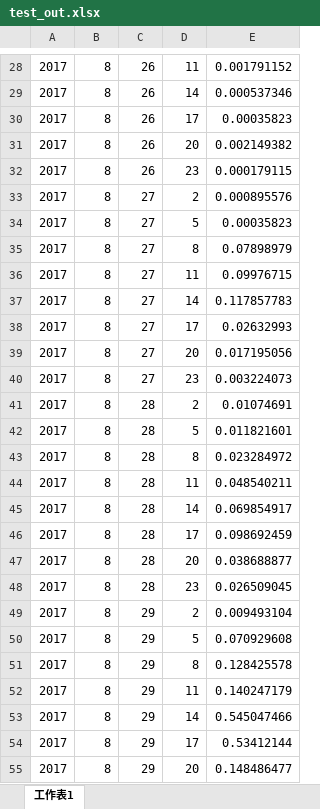
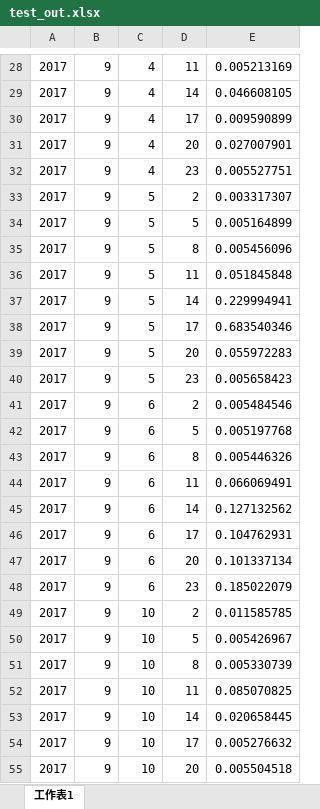
Before and after one commit to apie0419/wind_power_prediction, an Excel workbook: data/day_ahead/test_out.xlsx, sheet 工作表1, drawn as a sheet; only a part is shown, gaps mark what is left out; values as stored, in another font and other column widths than the file's, no borders; the diff covers the shown part only; the diff names each change by its address in the sheet, - before the commit and + after, or states it on an @@ line.

```diff
--- a/data/day_ahead/test_out.xlsx (sheet 工作表1)
+++ b/data/day_ahead/test_out.xlsx (sheet 工作表1)
-B28:B55: 8
+B28:B55: 9
-C28:C32: 26
+C28:C32: 4
-E28: 0.001791152
+E28: 0.005213169
-E29: 0.000537346
+E29: 0.046608105
-E30: 0.00035823
+E30: 0.009590899
-E31: 0.002149382
+E31: 0.027007901
-E32: 0.000179115
+E32: 0.005527751
-C33:C40: 27
+C33:C40: 5
-E33: 0.000895576
+E33: 0.003317307
-E34: 0.00035823
+E34: 0.005164899
-E35: 0.07898979
+E35: 0.005456096
-E36: 0.09976715
+E36: 0.051845848
-E37: 0.117857783
+E37: 0.229994941
-E38: 0.02632993
+E38: 0.683540346
-E39: 0.017195056
+E39: 0.055972283
-E40: 0.003224073
+E40: 0.005658423
-C41:C48: 28
+C41:C48: 6
-E41: 0.01074691
+E41: 0.005484546
-E42: 0.011821601
+E42: 0.005197768
-E43: 0.023284972
+E43: 0.005446326
-E44: 0.048540211
+E44: 0.066069491
-E45: 0.069854917
+E45: 0.127132562
-E46: 0.098692459
+E46: 0.104762931
-E47: 0.038688877
+E47: 0.101337134
-E48: 0.026509045
+E48: 0.185022079
-C49:C55: 29
+C49:C55: 10
-E49: 0.009493104
+E49: 0.011585785
-E50: 0.070929608
+E50: 0.005426967
-E51: 0.128425578
+E51: 0.005330739
-E52: 0.140247179
+E52: 0.085070825
-E53: 0.545047466
+E53: 0.020658445
-E54: 0.53412144
+E54: 0.005276632
-E55: 0.148486477
+E55: 0.005504518
```
Also changed, not shown: 388 edited cells elsewhere in this sheet, data/day_ahead/test_in.xlsx, data/day_ahead/train_in.xlsx, 13 other files.
